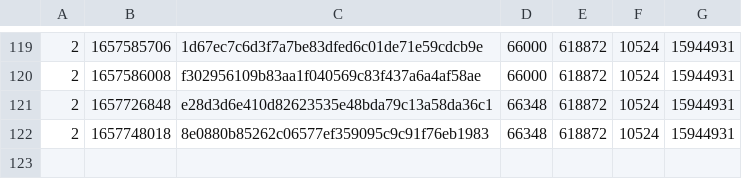
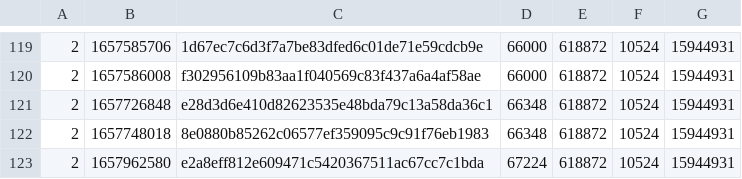
Before and after one commit to SAT-R/sa2, a CSV file: reports/progress-sa2-nonmatching.csv, drawn as a sheet; only a part is shown, gaps mark what is left out; the diff names each change by its address in the sheet, - before the commit and + after, or states it on an @@ line.

```diff
--- a/reports/progress-sa2-nonmatching.csv
+++ b/reports/progress-sa2-nonmatching.csv
+row 123: 2 | 1657962580 | e2a8eff812e609471c5420367511ac67cc7c1bda | 67224 | 618872 | 10524 | 15944931
```
Also changed, not shown: reports/progress-sa2-matching.csv, 1 other file.
